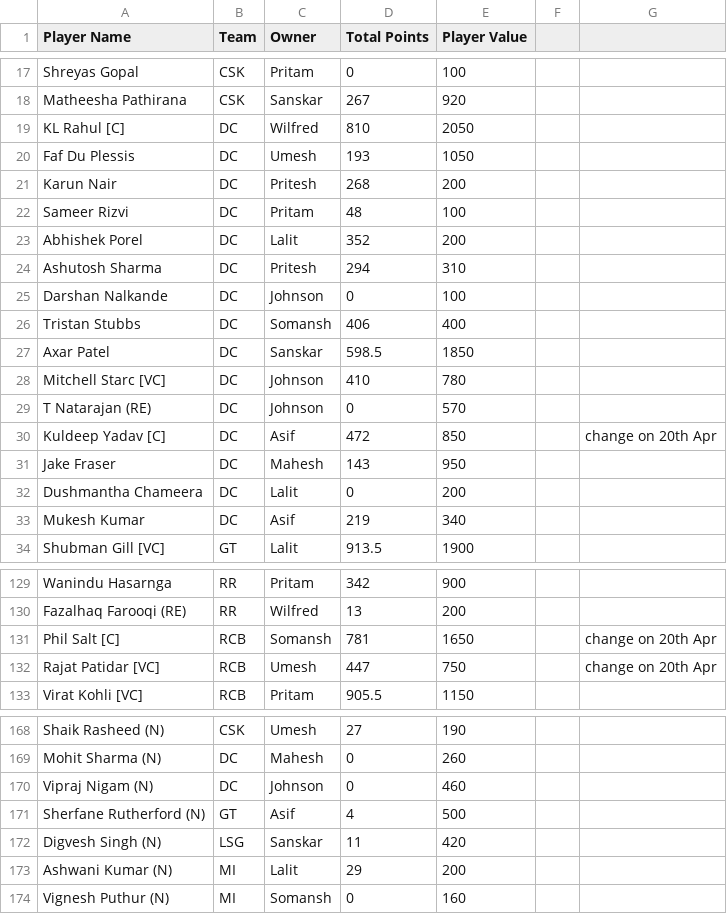
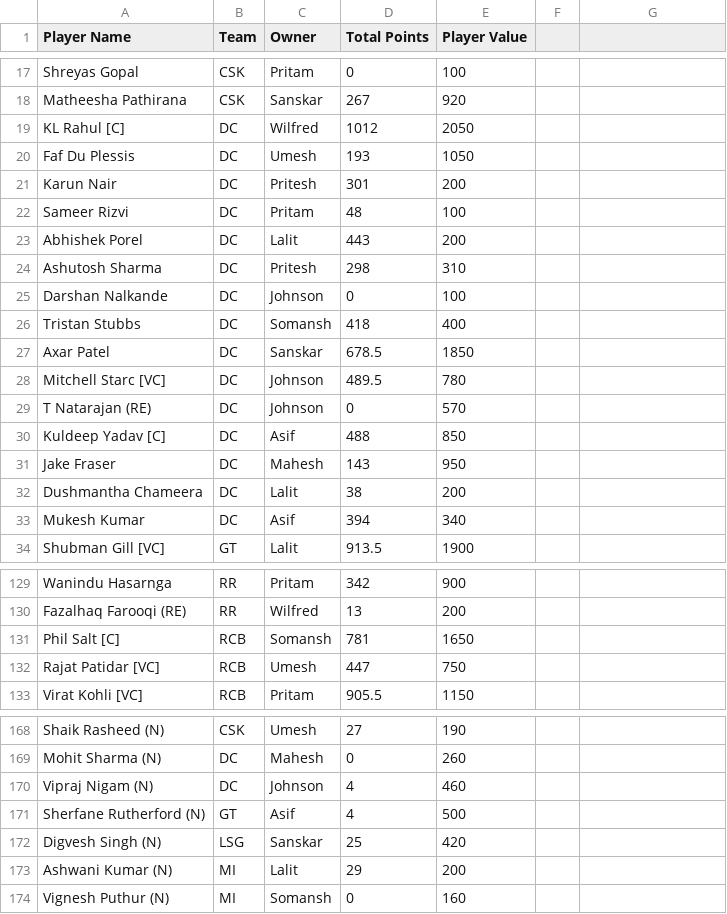
Before and after one commit to AsifCodeBank123/ipl-fantasy-dashboard, a CSV file: points.csv, drawn as a sheet; only a part is shown, gaps mark what is left out; the diff covers the shown part only.

Commit message:
points data updated

```diff
--- a/points.csv
+++ b/points.csv
@@ -19 +19 @@ Matheesha Pathirana,CSK,Sanskar,267,920,,
-KL Rahul [C],DC,Wilfred,810,2050,,
+KL Rahul [C],DC,Wilfred,1012,2050
@@ -21 +21 @@ Faf Du Plessis,DC,Umesh,193,1050,,
-Karun Nair,DC,Pritesh,268,200,,
+Karun Nair,DC,Pritesh,301,200
@@ -23,2 +23,2 @@ Sameer Rizvi,DC,Pritam,48,100,,
-Abhishek Porel,DC,Lalit,352,200,,
-Ashutosh Sharma,DC,Pritesh,294,310,,
+Abhishek Porel,DC,Lalit,443,200
+Ashutosh Sharma,DC,Pritesh,298,310
@@ -26,3 +26,3 @@ Darshan Nalkande,DC,Johnson,0,100,,
-Tristan Stubbs,DC,Somansh,406,400,,
-Axar Patel,DC,Sanskar,598.5,1850,,
-Mitchell Starc [VC],DC,Johnson,410,780,,
+Tristan Stubbs,DC,Somansh,418,400
+Axar Patel,DC,Sanskar,678.5,1850
+Mitchell Starc [VC],DC,Johnson,489.5,780
@@ -30 +30 @@ T Natarajan (RE),DC,Johnson,0,570,,
-Kuldeep Yadav [C],DC,Asif,472,850,,change on 20th Apr
+Kuldeep Yadav [C],DC,Asif,488,850
@@ -32,2 +32,2 @@ Jake Fraser,DC,Mahesh,143,950,,
-Dushmantha Chameera,DC,Lalit,0,200,,
-Mukesh Kumar,DC,Asif,219,340,,
+Dushmantha Chameera,DC,Lalit,38,200
+Mukesh Kumar,DC,Asif,394,340
@@ -131,2 +131,2 @@ Fazalhaq Farooqi (RE),RR,Wilfred,13,200,,
-Phil Salt [C],RCB,Somansh,781,1650,,change on 20th Apr
-Rajat Patidar [VC],RCB,Umesh,447,750,,change on 20th Apr
+Phil Salt [C],RCB,Somansh,781,1650
+Rajat Patidar [VC],RCB,Umesh,447,750
@@ -170 +170 @@ Mohit Sharma (N),DC,Mahesh,0,260,,
-Vipraj Nigam (N),DC,Johnson,0,460,,
+Vipraj Nigam (N),DC,Johnson,4,460
@@ -172 +172 @@ Sherfane Rutherford (N),GT,Asif,4,500,,
-Digvesh Singh (N),LSG,Sanskar,11,420,,
+Digvesh Singh (N),LSG,Sanskar,25,420
```
Also changed, not shown: 15 edited cells elsewhere in this file.
